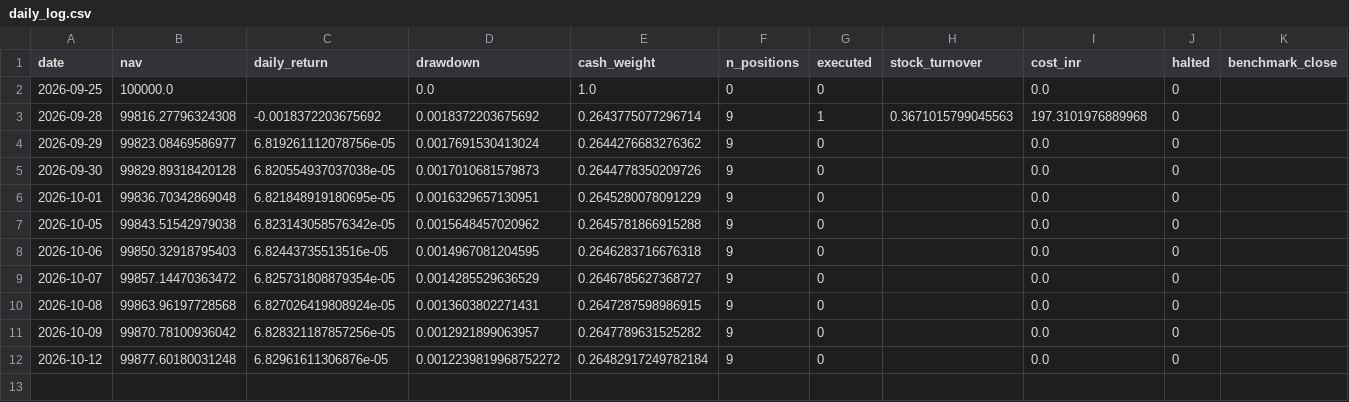
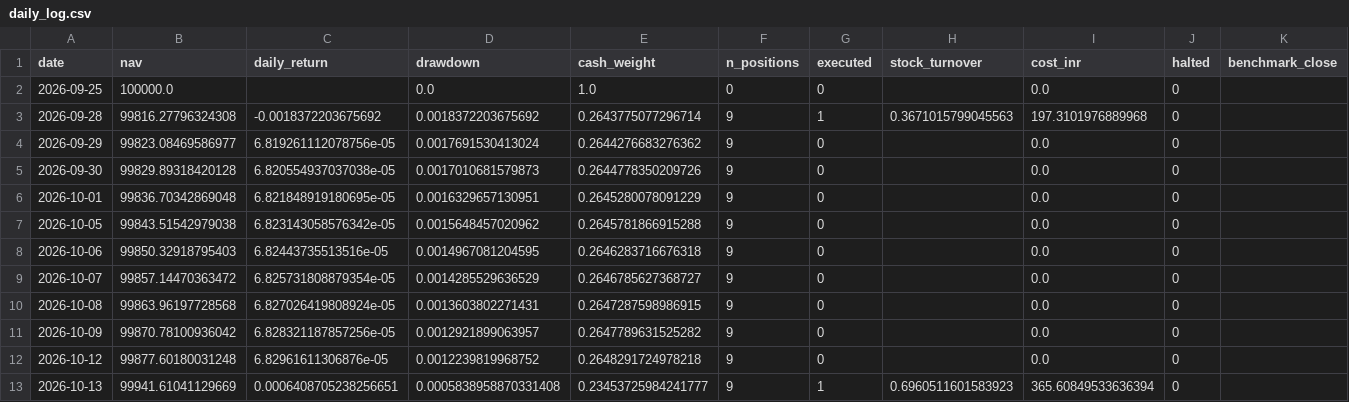
Before and after one commit to kira-stockmarket/Momentumv8, a CSV file: forward_test/daily_log.csv, drawn as a sheet.

```diff
--- a/forward_test/daily_log.csv
+++ b/forward_test/daily_log.csv
@@ -11,2 +11,3 @@ date,nav,daily_return,drawdown,cash_weight,n_positions,executed,stock_turnover,c
 2026-10-09,99870.78100936042,6.828321187857256e-05,0.0012921899063957,0.2647789631525282,9,0,,0.0,0,
-2026-10-12,99877.60180031248,6.82961611306876e-05,0.0012239819968752272,0.26482917249782184,9,0,,0.0,0,
+2026-10-12,99877.60180031248,6.82961611306876e-05,0.0012239819968752,0.2648291724978218,9,0,,0.0,0,
+2026-10-13,99941.61041129669,0.0006408705238256651,0.0005838958870331408,0.23453725984241777,9,1,0.6960511601583923,365.60849533636394,0,
```
Also changed, not shown: forward_test/rebalance_log.csv, 2 other files.
